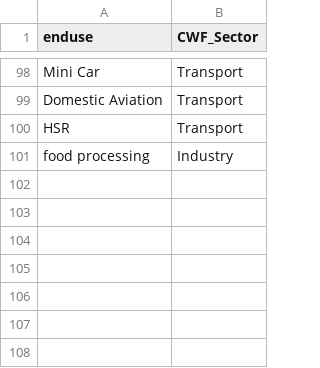
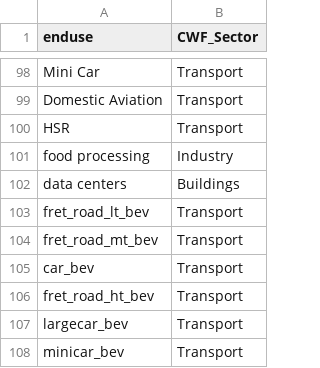
Before and after one commit to jayfuhrman/gcam_emissions_tracer, a CSV file: input/CWF-sector-mapping.csv, drawn as a sheet; only a part is shown, gaps mark what is left out.

Commit message:
add new sectors to mapping aggregation file

```diff
--- a/input/CWF-sector-mapping.csv
+++ b/input/CWF-sector-mapping.csv
@@ -101 +101,8 @@ HSR,Transport
 food processing,Industry
+data centers,Buildings
+fret_road_lt_bev,Transport
+fret_road_mt_bev,Transport
+car_bev,Transport
+fret_road_ht_bev,Transport
+largecar_bev,Transport
+minicar_bev,Transport
```
Also changed, not shown: 1 other file.
